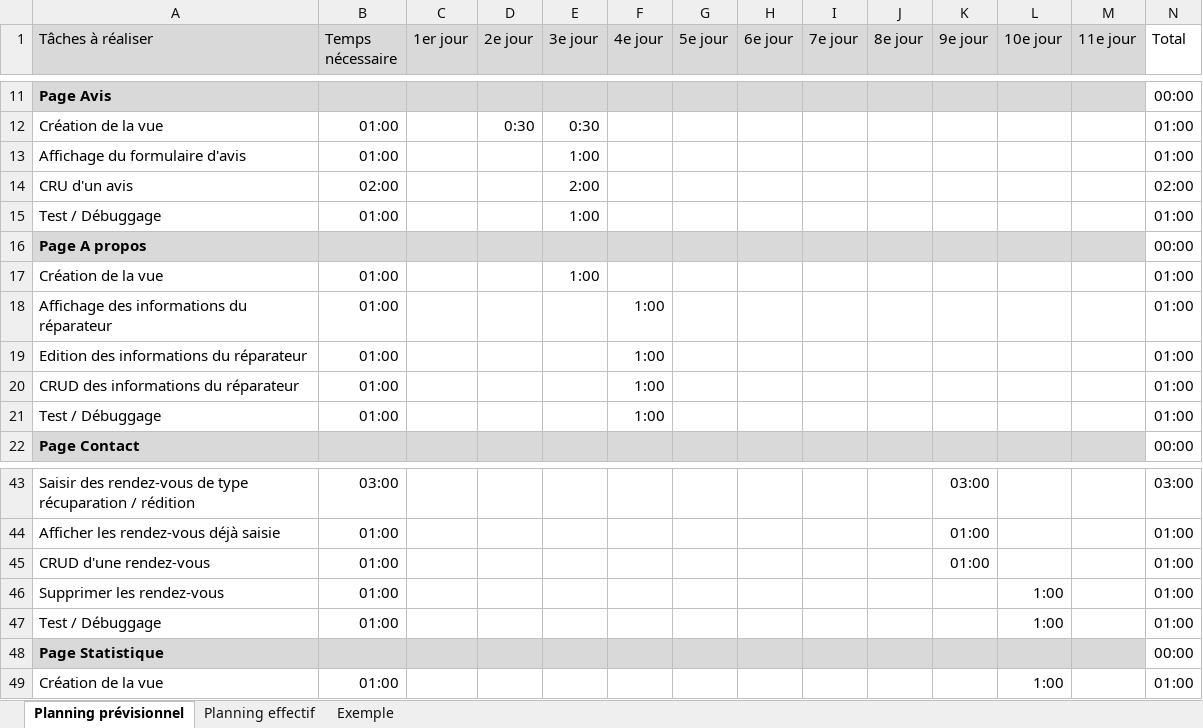
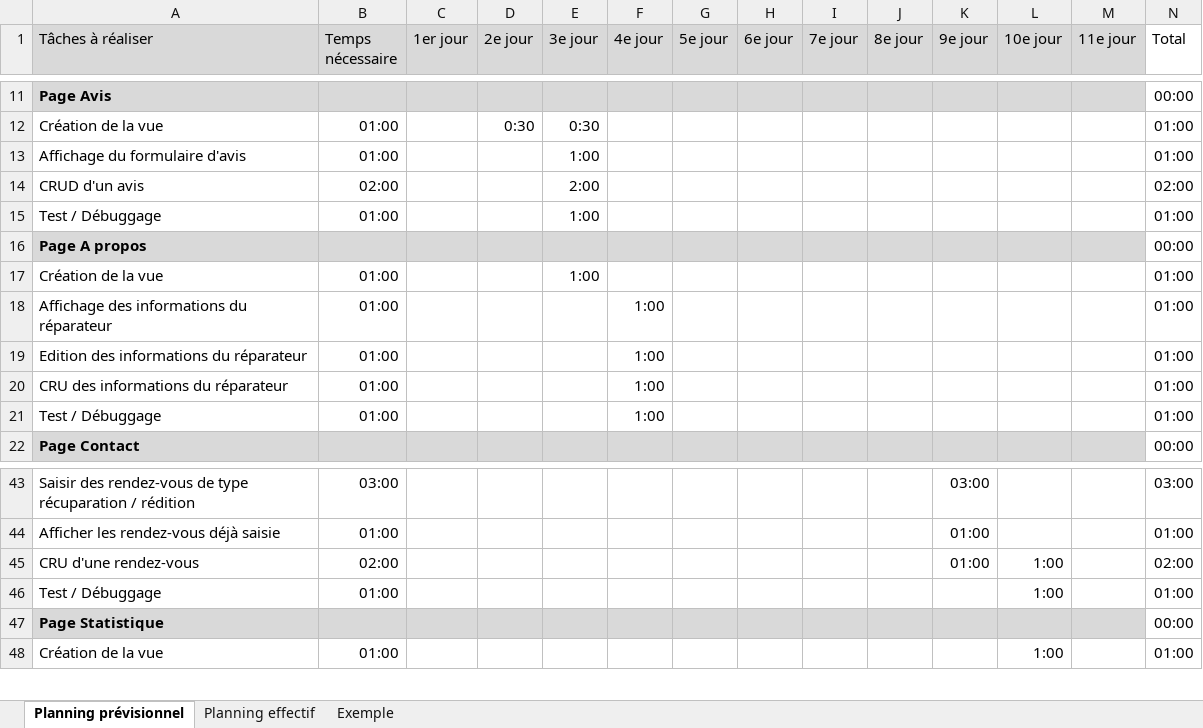
Before and after one commit to jonathanboreljaquet/TPI_Borel-Jaquet, an Excel workbook: TPI/docs/Analyse/BJ_Planification.xlsx, sheet Planning prévisionnel, drawn as a sheet; only a part is shown, gaps mark what is left out; values as stored, in another font and other column widths than the file's, no borders; conditional formats not drawn; the diff names each change by its address in the sheet, - before the commit and + after, or states it on an @@ line.

```diff
--- a/TPI/docs/Analyse/BJ_Planification.xlsx (sheet Planning prévisionnel)
+++ b/TPI/docs/Analyse/BJ_Planification.xlsx (sheet Planning prévisionnel)
-A14 (Tâches à réaliser): CRU d'un avis
+A14 (Tâches à réaliser): CRUD d'un avis
-A20 (Tâches à réaliser): CRUD des informations du réparateur
+A20 (Tâches à réaliser): CRU des informations du réparateur
-A45 (Tâches à réaliser): CRUD d'une rendez-vous
+A45 (Tâches à réaliser): CRU d'une rendez-vous
-B45 (Temps nécessaire): 01:00
+B45 (Temps nécessaire): 02:00
-L45 (10e jour): (empty)
+L45 (10e jour): 1:00
-N45 (Total): 01:00
+N45 (Total): 02:00
-row 46: Supprimer les rendez-vous | 01:00 |  |  |  |  |  |  |  |  |  | 1:00 |  | 01:00
```
Also changed, not shown: sheet Planning effectif, formulas that keep their value, 16 other files.
